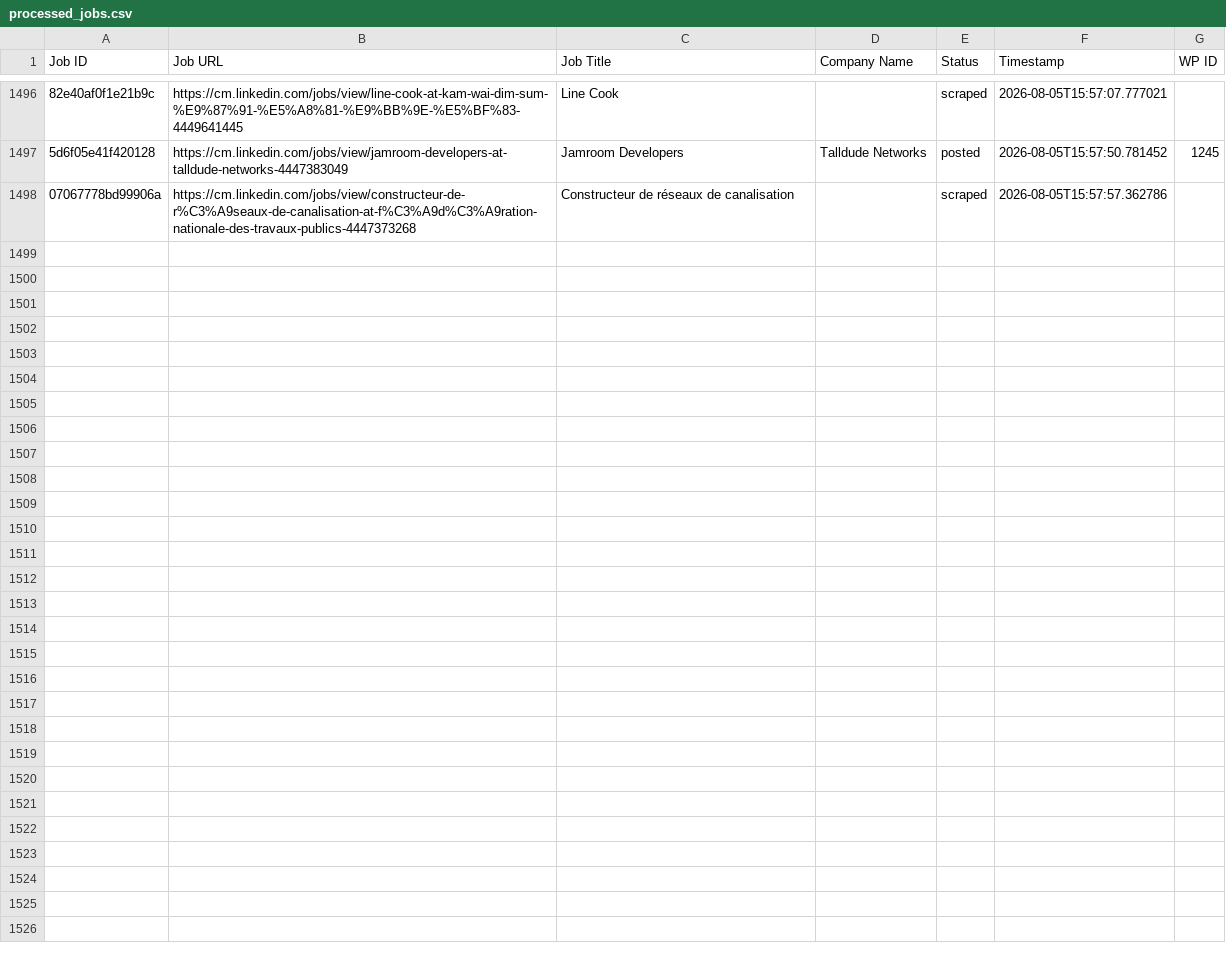
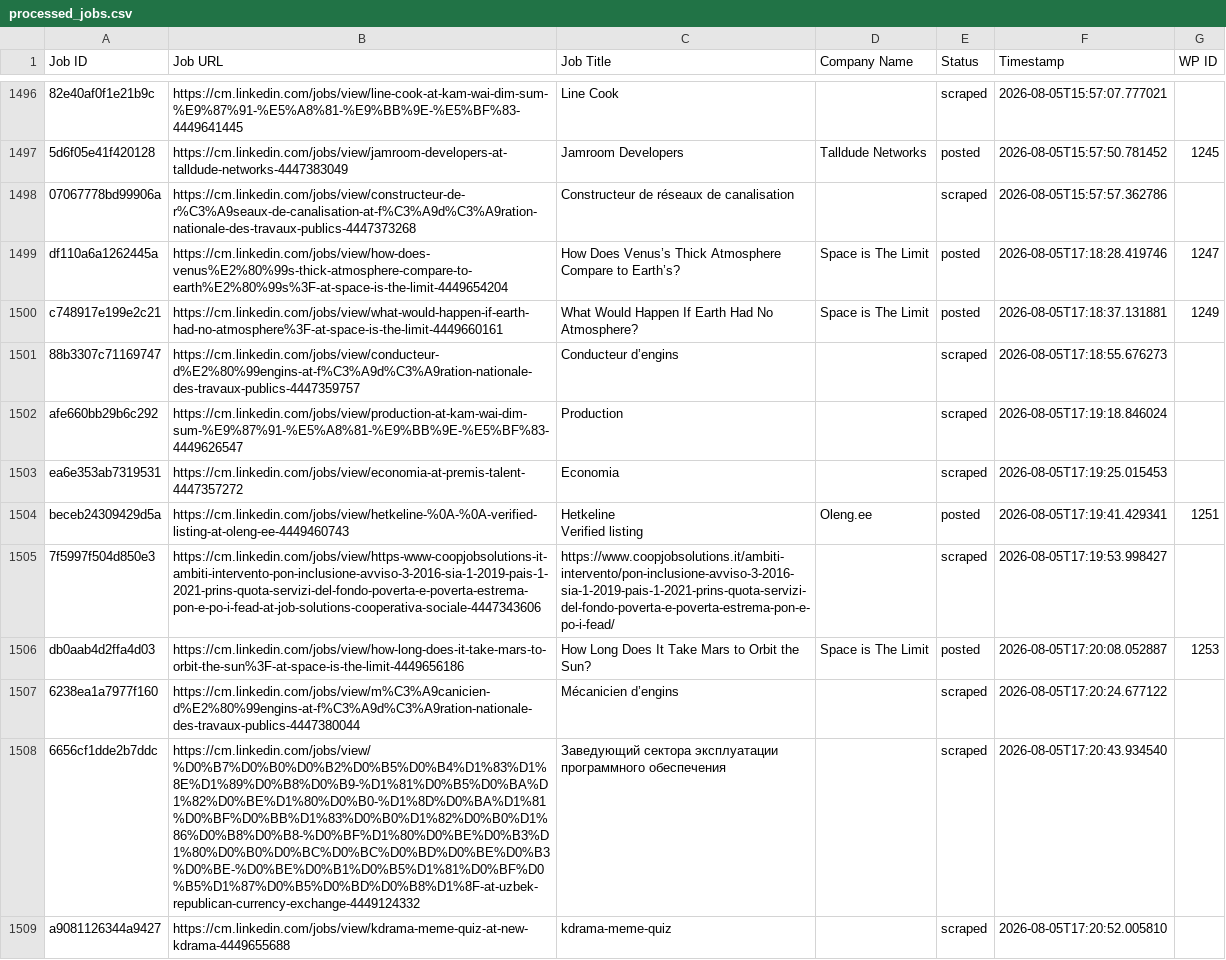
Before and after one commit to innovationinc2000/cm, a CSV file: processed_jobs.csv, drawn as a sheet; only a part is shown, gaps mark what is left out; ↵ is a line break in a cell; the diff names each change by its address in the sheet, - before the commit and + after, or states it on an @@ line.

```diff
--- a/processed_jobs.csv
+++ b/processed_jobs.csv
+row 1499: df110a6a1262445a | https://cm.linkedin.com/jobs/view/how-does-venus%E2%80%99s-thick-atmosphere-compare-to-earth%E2%80%99s%3F-at-space-is-the-limit-4449654204 | How Does Venus’s Thick Atmosphere Compare to Earth’s? | Space is The Limit | posted | 2026-08-05T17:18:28.419746 | 1247
+row 1500: c748917e199e2c21 | https://cm.linkedin.com/jobs/view/what-would-happen-if-earth-had-no-atmosphere%3F-at-space-is-the-limit-4449660161 | What Would Happen If Earth Had No Atmosphere? | Space is The Limit | posted | 2026-08-05T17:18:37.131881 | 1249
+row 1501: 88b3307c71169747 | https://cm.linkedin.com/jobs/view/conducteur-d%E2%80%99engins-at-f%C3%A9d%C3%A9ration-nationale-des-travaux-publics-4447359757 | Conducteur d’engins |  | scraped | 2026-08-05T17:18:55.676273
+row 1502: afe660bb29b6c292 | https://cm.linkedin.com/jobs/view/production-at-kam-wai-dim-sum-%E9%87%91-%E5%A8%81-%E9%BB%9E-%E5%BF%83-4449626547 | Production |  | scraped | 2026-08-05T17:19:18.846024
+row 1503: ea6e353ab7319531 | https://cm.linkedin.com/jobs/view/economia-at-premis-talent-4447357272 | Economia |  | scraped | 2026-08-05T17:19:25.015453
+row 1504: beceb24309429d5a | https://cm.linkedin.com/jobs/view/hetkeline-%0A-%0A-verified-listing-at-oleng-ee-4449460743 | Hetkeline ↵ Verified listing | Oleng.ee | posted | 2026-08-05T17:19:41.429341 | 1251
+row 1505: 7f5997f504d850e3 | https://cm.linkedin.com/jobs/view/https-www-coopjobsolutions-it-ambiti-intervento-pon-inclusione-avviso-3-2016-sia-1-2019-pais-1-2021-prins-quota-servizi-del-fondo-poverta-e-poverta-estrema-pon-e-po-i-fead-at-job-solutions-cooperativa-sociale-4447343606 | https://www.coopjobsolutions.it/ambiti-intervento/pon-inclusione-avviso-3-2016-sia-1-2019-pais-1-2021-prins-quota-servizi-del-fondo-poverta-e-poverta-estrema-pon-e-po-i-fead/ |  | scraped | 2026-08-05T17:19:53.998427
+row 1506: db0aab4d2ffa4d03 | https://cm.linkedin.com/jobs/view/how-long-does-it-take-mars-to-orbit-the-sun%3F-at-space-is-the-limit-4449656186 | How Long Does It Take Mars to Orbit the Sun? | Space is The Limit | posted | 2026-08-05T17:20:08.052887 | 1253
+row 1507: 6238ea1a7977f160 | https://cm.linkedin.com/jobs/view/m%C3%A9canicien-d%E2%80%99engins-at-f%C3%A9d%C3%A9ration-nationale-des-travaux-publics-4447380044 | Mécanicien d’engins |  | scraped | 2026-08-05T17:20:24.677122
+row 1508: 6656cf1dde2b7ddc | https://cm.linkedin.com/jobs/view/%D0%B7%D0%B0%D0%B2%D0%B5%D0%B4%D1%83%D1%8E%D1%89%D0%B8%D0%B9-%D1%81%D0%B5%D0%BA%D1%82%D0%BE%D1%80%D0%B0-%D1%8D%D0%BA%D1%81%D0%BF%D0%BB%D1%83%D0%B0%D1%82%D0%B0%D1%86%D0%B8%D0%B8-%D0%BF%D1%80%D0%BE%D0%B3%D1%80%D0%B0%D0%BC%D0%BC%D0%BD%D0%BE%D0%B3%D0%BE-%D0%BE%D0%B1%D0%B5%D1%81%D0%BF%D0%B5%D1%87%D0%B5%D0%BD%D0%B8%D1%8F-at-uzbek-republican-currency-exchange-4449124332 | Заведующий сектора эксплуатации программного обеспечения |  | scraped | 2026-08-05T17:20:43.934540
+row 1509: a9081126344a9427 | https://cm.linkedin.com/jobs/view/kdrama-meme-quiz-at-new-kdrama-4449655688 | kdrama-meme-quiz |  | scraped | 2026-08-05T17:20:52.005810
```
